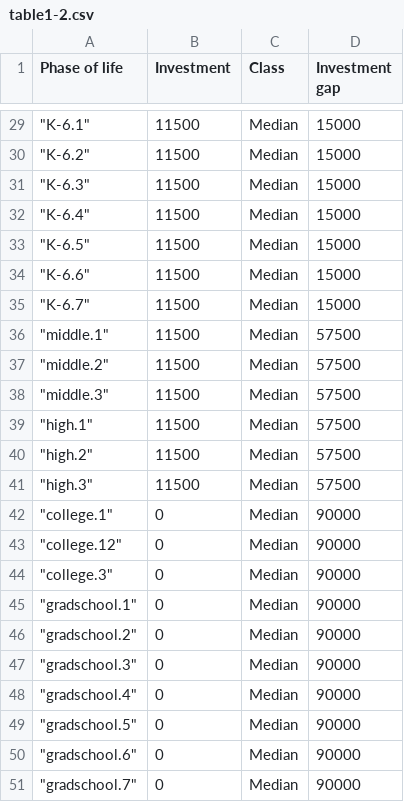
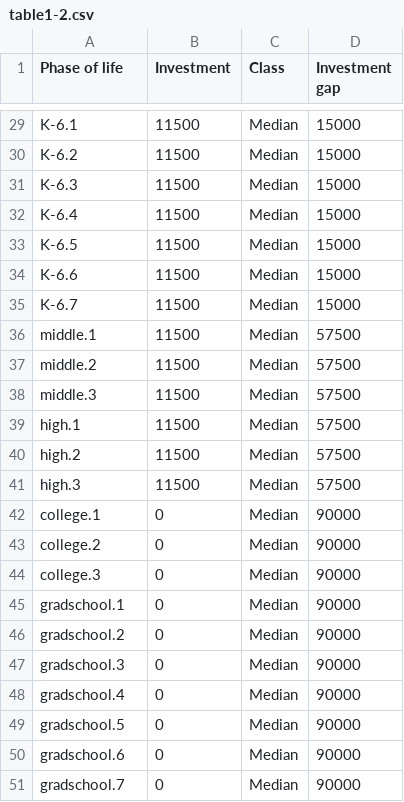
Before and after one commit to kminha/CS448B, a CSV file: table1-2.csv, drawn as a sheet; only a part is shown, gaps mark what is left out; the diff covers the shown part only.

```diff
--- a/table1-2.csv
+++ b/table1-2.csv
@@ -29,23 +29,23 @@
-"""K-6.1""",11500,Median,15000
-"""K-6.2""",11500,Median,15000
-"""K-6.3""",11500,Median,15000
-"""K-6.4""",11500,Median,15000
-"""K-6.5""",11500,Median,15000
-"""K-6.6""",11500,Median,15000
-"""K-6.7""",11500,Median,15000
-"""middle.1""",11500,Median,57500
-"""middle.2""",11500,Median,57500
-"""middle.3""",11500,Median,57500
-"""high.1""",11500,Median,57500
-"""high.2""",11500,Median,57500
-"""high.3""",11500,Median,57500
-"""college.1""",0,Median,90000
-"""college.12""",0,Median,90000
-"""college.3""",0,Median,90000
-"""gradschool.1""",0,Median,90000
-"""gradschool.2""",0,Median,90000
-"""gradschool.3""",0,Median,90000
-"""gradschool.4""",0,Median,90000
-"""gradschool.5""",0,Median,90000
-"""gradschool.6""",0,Median,90000
-"""gradschool.7""",0,Median,90000
+K-6.1,11500,Median,15000
+K-6.2,11500,Median,15000
+K-6.3,11500,Median,15000
+K-6.4,11500,Median,15000
+K-6.5,11500,Median,15000
+K-6.6,11500,Median,15000
+K-6.7,11500,Median,15000
+middle.1,11500,Median,57500
+middle.2,11500,Median,57500
+middle.3,11500,Median,57500
+high.1,11500,Median,57500
+high.2,11500,Median,57500
+high.3,11500,Median,57500
+college.1,0,Median,90000
+college.2,0,Median,90000
+college.3,0,Median,90000
+gradschool.1,0,Median,90000
+gradschool.2,0,Median,90000
+gradschool.3,0,Median,90000
+gradschool.4,0,Median,90000
+gradschool.5,0,Median,90000
+gradschool.6,0,Median,90000
+gradschool.7,0,Median,90000
```
Also changed, not shown: 27 edited cells elsewhere in this file.
